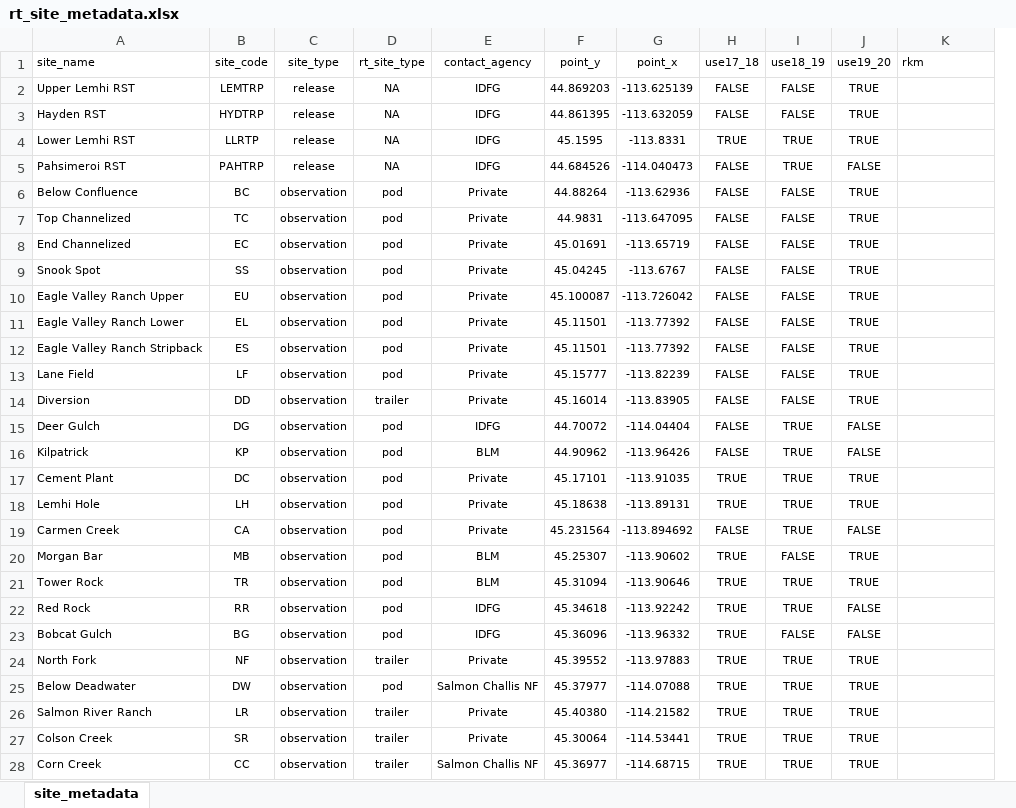
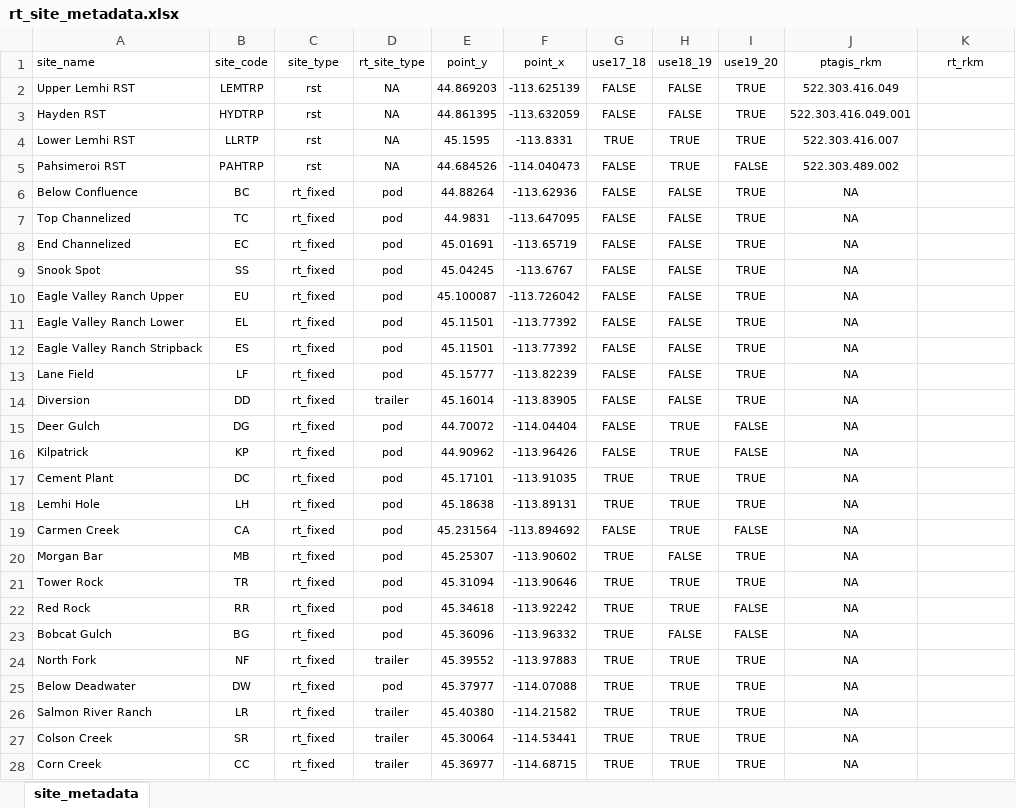
Before and after one commit to mackerman44/telemetyr, an Excel workbook: data/prepped/site_metadata/rt_site_metadata.xlsx, sheet site_metadata, drawn as a sheet; only a part is shown; values as stored, in another font and other column widths than the file's, no borders; removed rows and columns are numbered as before the commit, all else as after; the diff covers the shown part only; the diff names each change by its address in the sheet, - before the commit and + after, or states it on an @@ line.

Commit message:
finished draft RT site metadata and added PTAGIS site metadata

```diff
--- a/data/prepped/site_metadata/rt_site_metadata.xlsx (sheet site_metadata)
+++ b/data/prepped/site_metadata/rt_site_metadata.xlsx (sheet site_metadata)
-column E (contact_agency), rows 2-28: IDFG | IDFG | IDFG | IDFG | Private | Private | Private | Private | Private | Private | Private | Private | Private | IDFG | BLM | Private | Private | Private | BLM | BLM | IDFG | IDFG | Private | Salmon Challis NF | Private | Private | Salmon Challis NF
+column J (ptagis_rkm), rows 2-28: 522.303.416.049 | 522.303.416.049.001 | 522.303.416.007 | 522.303.489.002 | NA | NA | NA | NA | NA | NA | NA | NA | NA | NA | NA | NA | NA | NA | NA | NA | NA | NA | NA | NA | NA | NA | NA
-K1: rkm
+K1: rt_rkm
-K1 alignment: left
+K1 alignment: center
-C2:C5 (site_type): release
+C2:C5 (site_type): rst
-C6:C28 (site_type): observation
+C6:C28 (site_type): rt_fixed
```
Also changed, not shown: 15 added rows and 4 edited cells elsewhere in this sheet, 2 other files.
